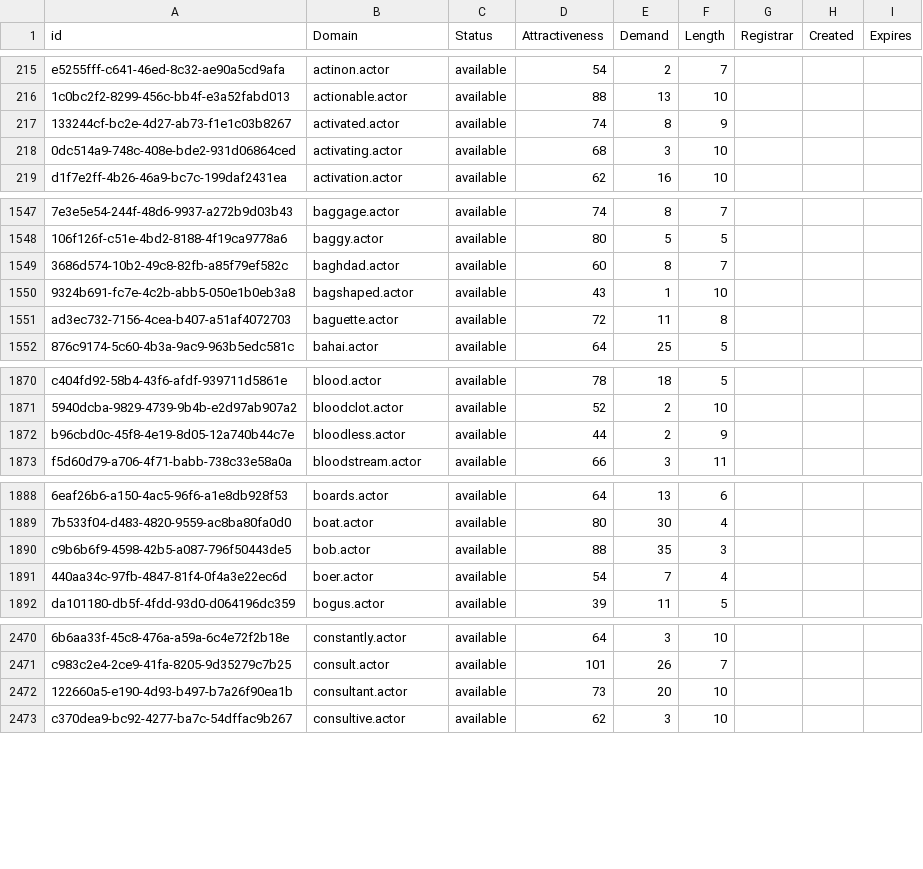
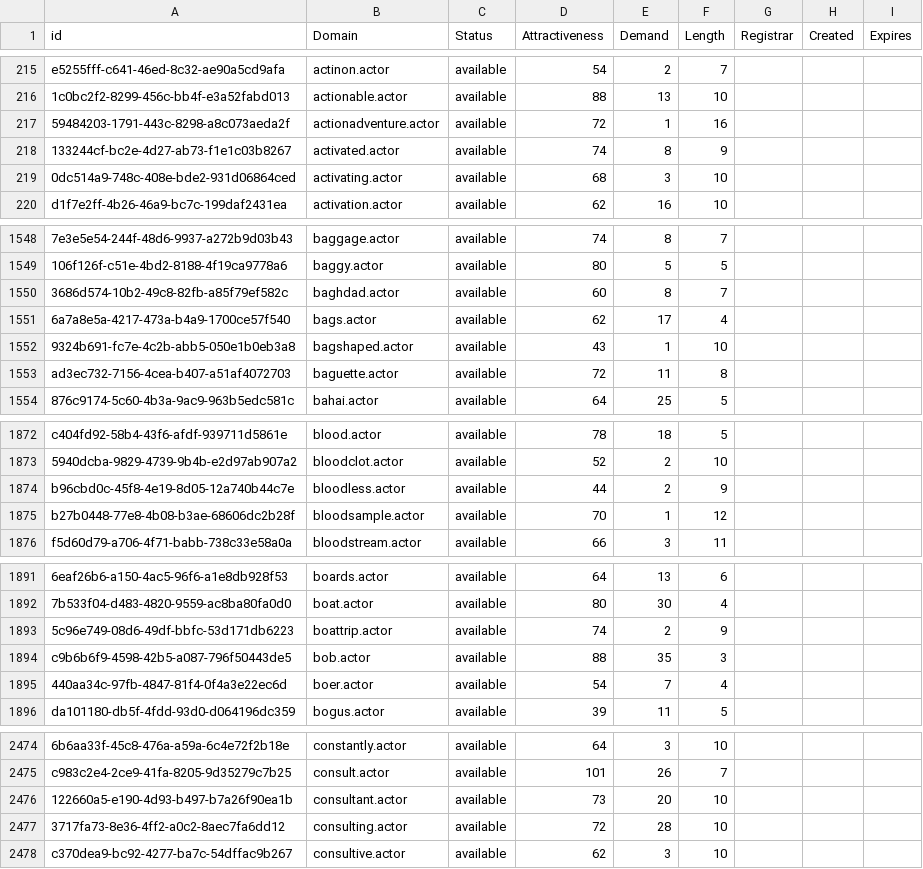
Before and after one commit to UniqueDomains/actor-oneword-domains, a CSV file: actor.csv, drawn as a sheet; only a part is shown, gaps mark what is left out; the diff covers the shown part only; the diff names each change by its address in the sheet, - before the commit and + after, or states it on an @@ line.

Commit message:
Domains update

```diff
--- a/actor.csv
+++ b/actor.csv
+row 217: 59484203-1791-443c-8298-a8c073aeda2f | actionadventure.actor | available | 72 | 1 | 16
+row 1551: 6a7a8e5a-4217-473a-b4a9-1700ce57f540 | bags.actor | available | 62 | 17 | 4
+row 1875: b27b0448-77e8-4b08-b3ae-68606dc2b28f | bloodsample.actor | available | 70 | 1 | 12
+row 1893: 5c96e749-08d6-49df-bbfc-53d171db6223 | boattrip.actor | available | 74 | 2 | 9
+row 2477: 3717fa73-8e36-4ff2-a0c2-8aec7fa6dd12 | consulting.actor | available | 72 | 28 | 10
```
Also changed, not shown: 7 added rows and 3 edited cells elsewhere in this file, 2 other files.
